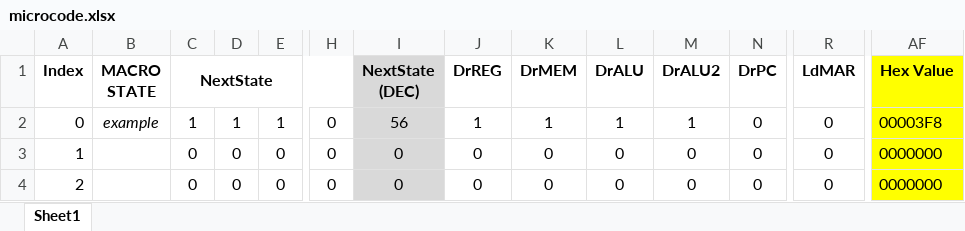
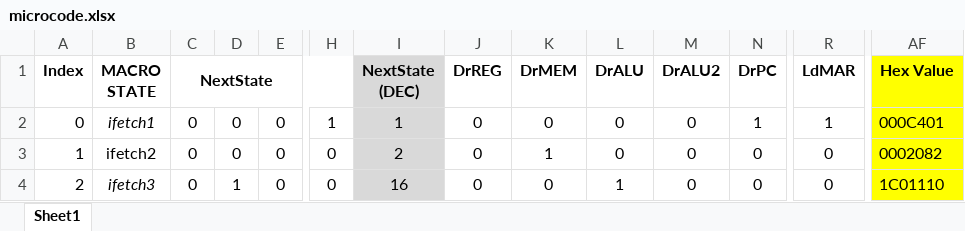
Before and after one commit to Yanderuri/CS_2200, an Excel workbook: projects/cs2200-project-1/microcode/microcode.xlsx, sheet Sheet1, drawn as a sheet; only a part is shown, gaps mark what is left out; values as stored, in another font and other column widths than the file's, no borders; conditional formats not drawn; the diff covers the shown part only; the diff names each change by its address in the sheet, - before the commit and + after, or states it on an @@ line.

```diff
--- a/projects/cs2200-project-1/microcode/microcode.xlsx (sheet Sheet1)
+++ b/projects/cs2200-project-1/microcode/microcode.xlsx (sheet Sheet1)
-B2 (MACRO STATE): example
+B2 (MACRO STATE): ifetch1
-C2 (NextState): 1
+C2 (NextState): 0
-D2: 1
+D2: 0
-E2: 1
+E2: 0
-H2: 0
+H2: 1
-I2 (NextState (DEC)): 56
+I2 (NextState (DEC)): 1
-J2 (DrREG): 1
+J2 (DrREG): 0
-K2 (DrMEM): 1
+K2 (DrMEM): 0
-L2 (DrALU): 1
+L2 (DrALU): 0
-M2 (DrALU2): 1
+M2 (DrALU2): 0
-N2 (DrPC): 0
+N2 (DrPC): 1
-R2 (LdMAR): 0
+R2 (LdMAR): 1
-AF2 (Hex Value): 00003F8
+AF2 (Hex Value): 000C401
-B3 (MACRO STATE): (empty)
+B3 (MACRO STATE): ifetch2
-I3 (NextState (DEC)): 0
+I3 (NextState (DEC)): 2
-K3 (DrMEM): 0
+K3 (DrMEM): 1
-AF3 (Hex Value): 0000000
+AF3 (Hex Value): 0002082
-B4 (MACRO STATE): (empty)
+B4 (MACRO STATE): ifetch3
-D4: 0
+D4: 1
-I4 (NextState (DEC)): 0
+I4 (NextState (DEC)): 16
-L4 (DrALU): 0
+L4 (DrALU): 1
-AF4 (Hex Value): 0000000
+AF4 (Hex Value): 1C01110
```
Also changed, not shown: 13 added rows, 13 removed rows and 26 edited cells elsewhere in this sheet, 6 other files.
